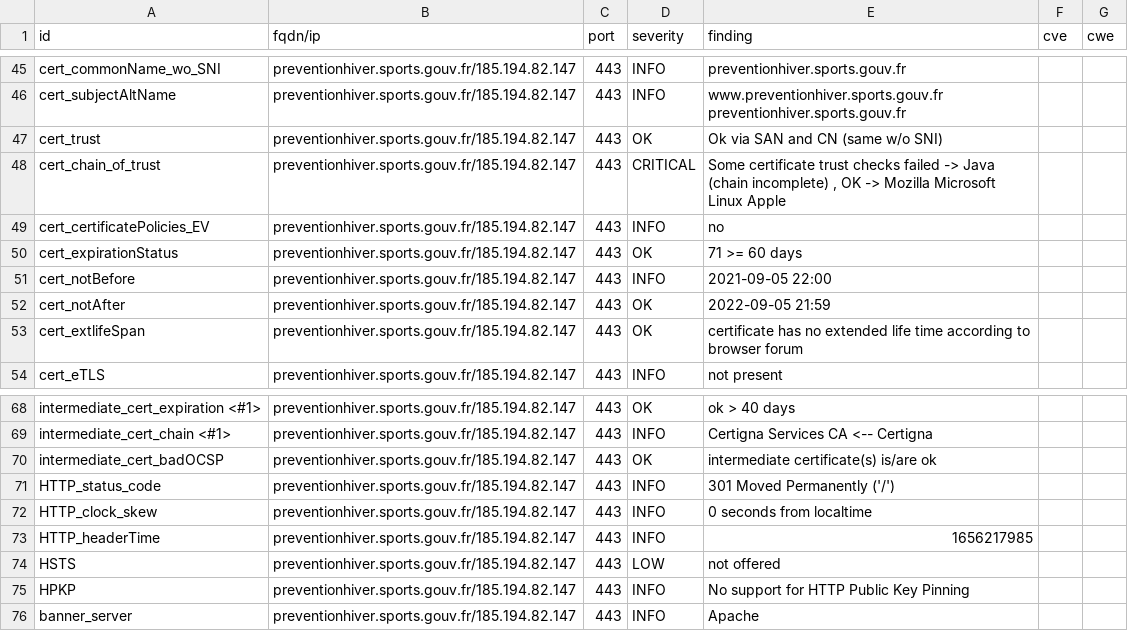
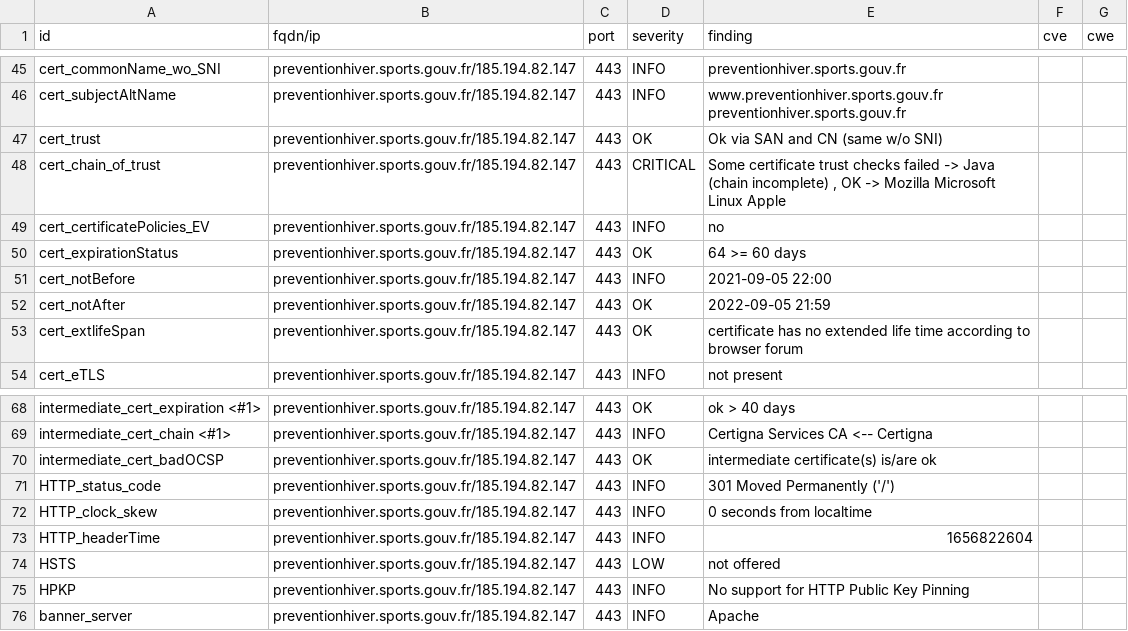
Before and after one commit to SocialGouv/dnum-dashboard, a CSV file: results/aHR0cHM6Ly9wcmV2ZW50aW9uaGl2ZXIuc3BvcnRzLmdvdXYuZnI=/testssl.csv, drawn as a sheet; only a part is shown, gaps mark what is left out.

```diff
--- a/results/aHR0cHM6Ly9wcmV2ZW50aW9uaGl2ZXIuc3BvcnRzLmdvdXYuZnI=/testssl.csv
+++ b/results/aHR0cHM6Ly9wcmV2ZW50aW9uaGl2ZXIuc3BvcnRzLmdvdXYuZnI=/testssl.csv
@@ -49,3 +49,3 @@
 "cert_certificatePolicies_EV","preventionhiver.sports.gouv.fr/185.194.82.147","443","INFO","no","",""
-"cert_expirationStatus","preventionhiver.sports.gouv.fr/185.194.82.147","443","OK","71 >= 60 days","",""
+"cert_expirationStatus","preventionhiver.sports.gouv.fr/185.194.82.147","443","OK","64 >= 60 days","",""
 "cert_notBefore","preventionhiver.sports.gouv.fr/185.194.82.147","443","INFO","2021-09-05 22:00","",""
@@ -72,3 +72,3 @@
 "HTTP_clock_skew","preventionhiver.sports.gouv.fr/185.194.82.147","443","INFO","0 seconds from localtime","",""
-"HTTP_headerTime","preventionhiver.sports.gouv.fr/185.194.82.147","443","INFO","1656217985","",""
+"HTTP_headerTime","preventionhiver.sports.gouv.fr/185.194.82.147","443","INFO","1656822604","",""
 "HSTS","preventionhiver.sports.gouv.fr/185.194.82.147","443","LOW","not offered","",""
```
Also changed, not shown: 8 other files.
